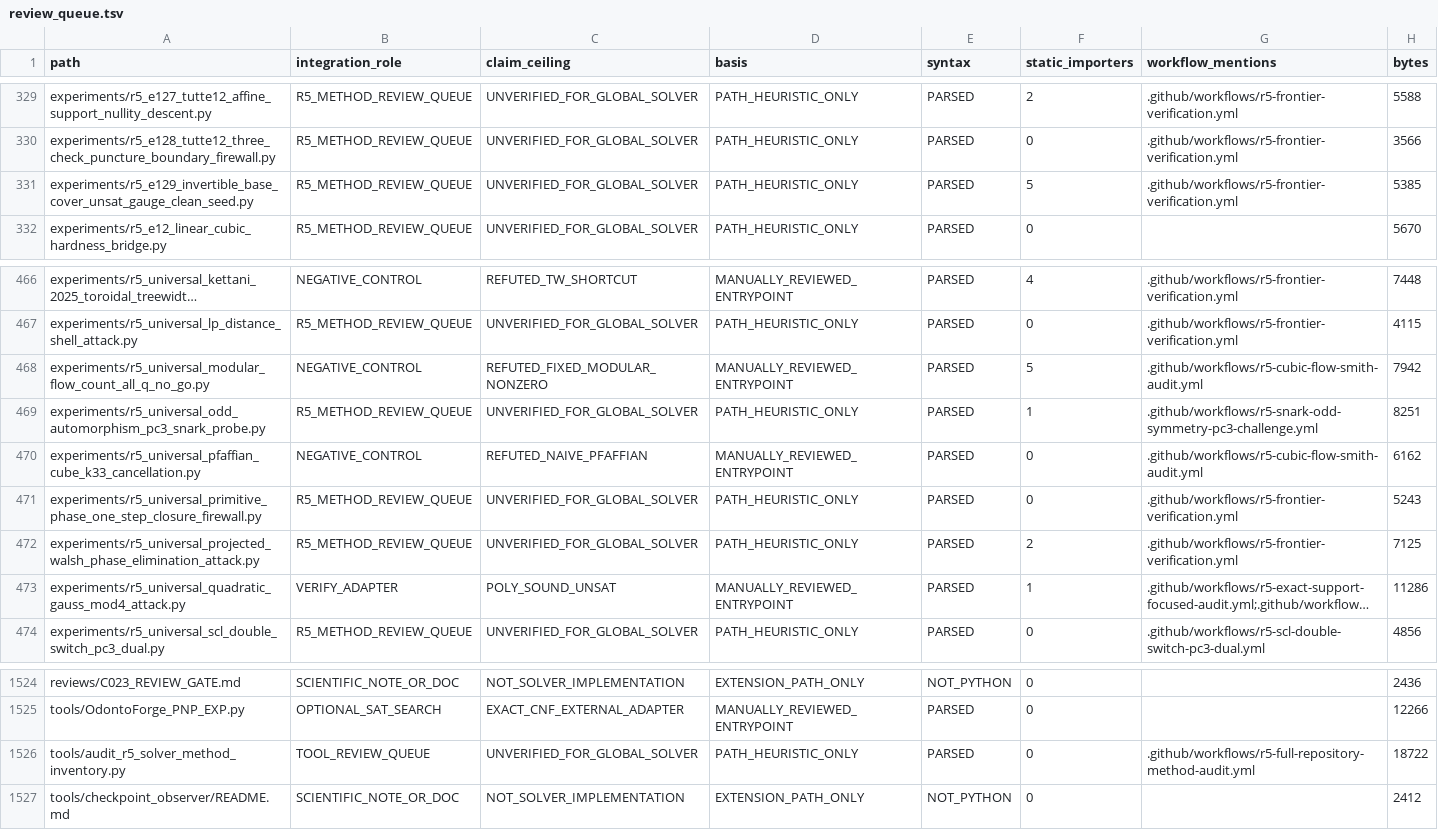
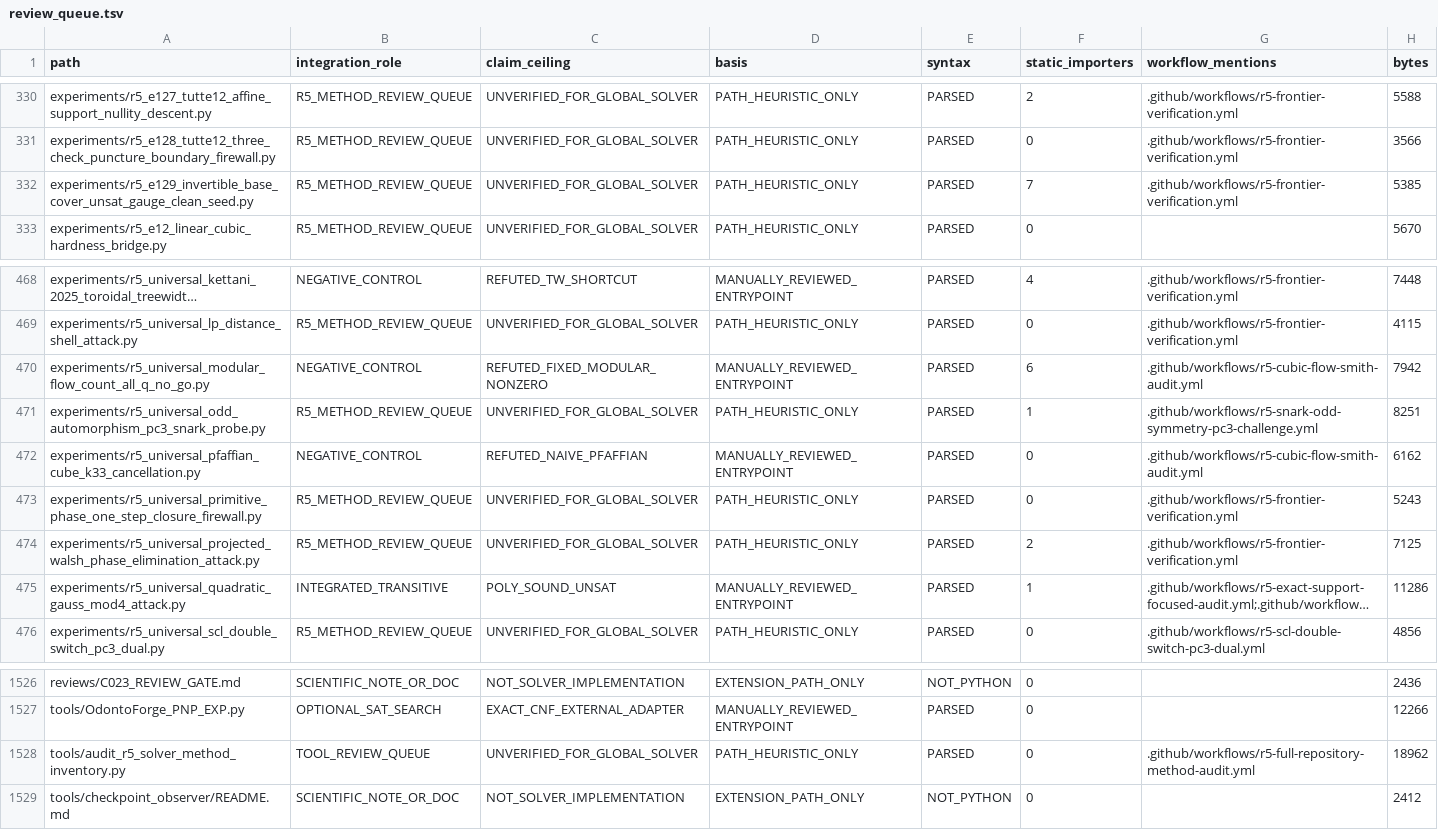
Before and after one commit to Hawkar-usls/Janus-Fundamentum, a TSV file: audits/r5_repository_inventory/review_queue.tsv, drawn as a sheet; only a part is shown, gaps mark what is left out; long unchanged cells end in …; addresses are those after the commit; the diff covers the shown part only; the diff names each change by its address in the sheet, - before the commit and + after, or states it on an @@ line.

```diff
--- a/audits/r5_repository_inventory/review_queue.tsv
+++ b/audits/r5_repository_inventory/review_queue.tsv
-F332 (static_importers): 5
+F332 (static_importers): 7
-F470 (static_importers): 5
+F470 (static_importers): 6
-B475 (integration_role): VERIFY_ADAPTER
+B475 (integration_role): INTEGRATED_TRANSITIVE
-H1528 (bytes): 18722
+H1528 (bytes): 18962
```
Also changed, not shown: 2 added rows and 11 edited cells elsewhere in this file, 2 other files.
